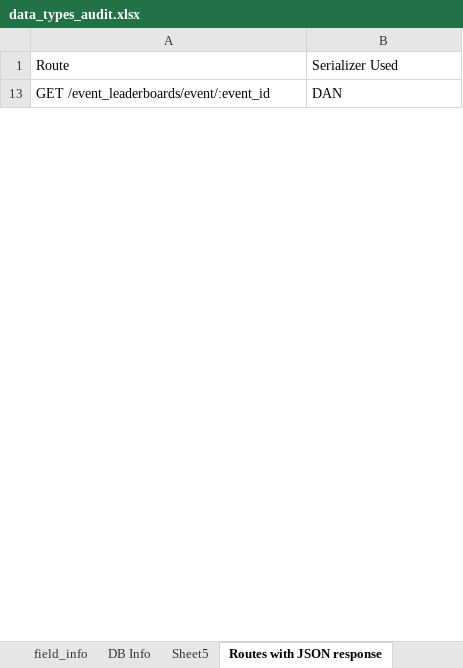
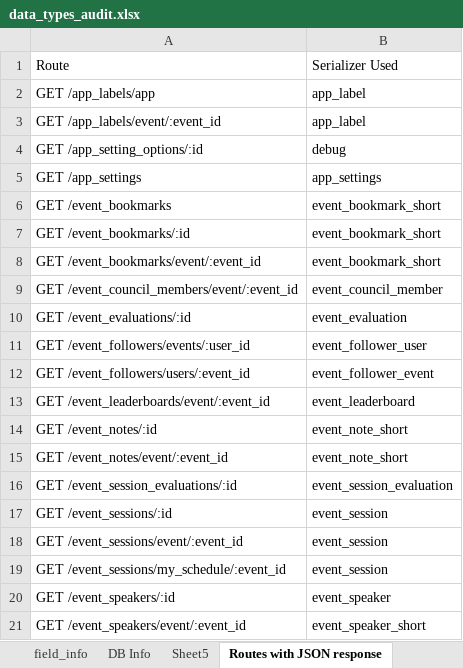
Before and after one commit to danjohnson3141/Jekyll-Test, an Excel workbook: flow_charts/data_types_audit.xlsx, sheet Routes with JSON response, drawn as a sheet; only a part is shown; values as stored, in another font and other column widths than the file's, no borders; the diff covers the shown part only; the diff names each change by its address in the sheet, - before the commit and + after, or states it on an @@ line.

Commit message:
data tabe

```diff
--- a/flow_charts/data_types_audit.xlsx (sheet Routes with JSON response)
+++ b/flow_charts/data_types_audit.xlsx (sheet Routes with JSON response)
@@ row 2 unhidden: GET /app_labels/app | app_label @@
@@ row 3 unhidden: GET /app_labels/event/:event_id | app_label @@
@@ row 4 unhidden: GET /app_setting_options/:id | debug @@
@@ row 5 unhidden: GET /app_settings | app_settings @@
@@ row 6 unhidden: GET /event_bookmarks | event_bookmark_short @@
@@ row 7 unhidden: GET /event_bookmarks/:id | event_bookmark_short @@
@@ row 8 unhidden: GET /event_bookmarks/event/:event_id | event_bookmark_short @@
@@ row 9 unhidden: GET /event_council_members/event/:event_id | event_council_member @@
@@ row 10 unhidden: GET /event_evaluations/:id | event_evaluation @@
@@ row 11 unhidden: GET /event_followers/events/:user_id | event_follower_user @@
@@ row 12 unhidden: GET /event_followers/users/:event_id | event_follower_event @@
-B13: DAN
+B13: event_leaderboard
@@ row 14 unhidden: GET /event_notes/:id | event_note_short @@
@@ row 15 unhidden: GET /event_notes/event/:event_id | event_note_short @@
@@ row 16 unhidden: GET /event_session_evaluations/:id | event_session_evaluation @@
@@ row 17 unhidden: GET /event_sessions/:id | event_session @@
@@ row 18 unhidden: GET /event_sessions/event/:event_id | event_session @@
@@ row 19 unhidden: GET /event_sessions/my_schedule/:event_id | event_session @@
@@ row 20 unhidden: GET /event_speakers/:id | event_speaker @@
@@ row 21 unhidden: GET /event_speakers/event/:event_id | event_speaker_short @@
```
Also changed, not shown: 60 hidden or unhidden rows and 16 edited cells elsewhere in this sheet, 3 other files.
